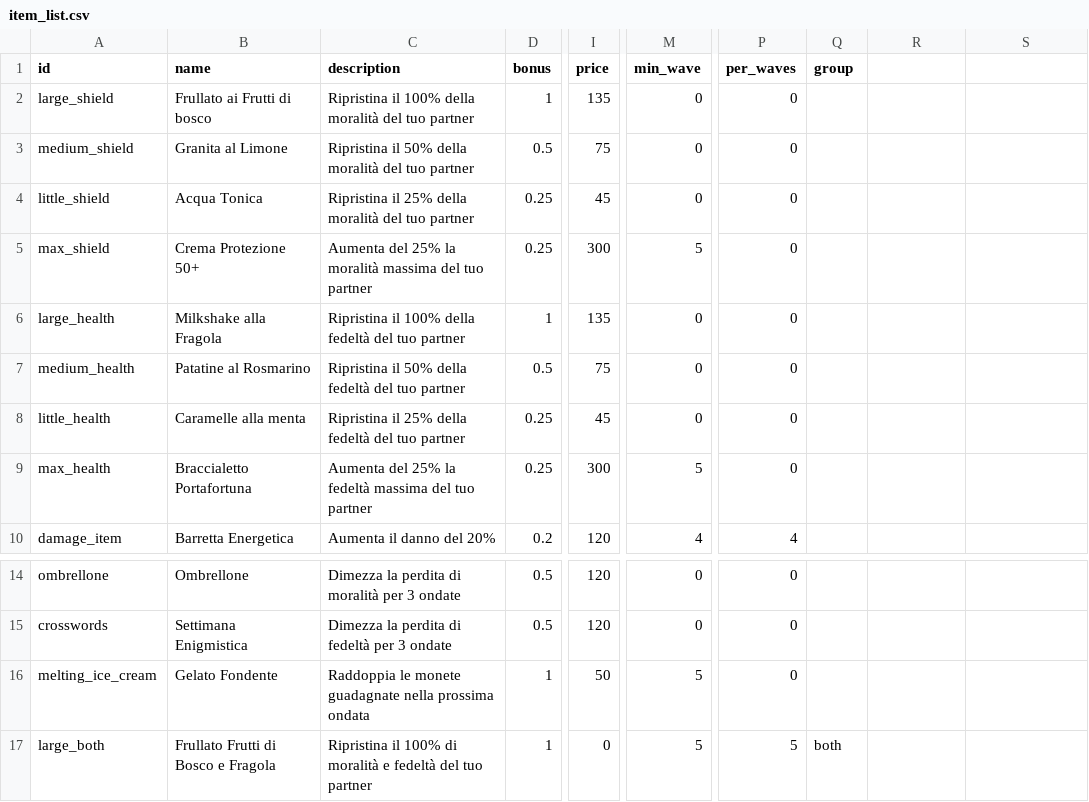
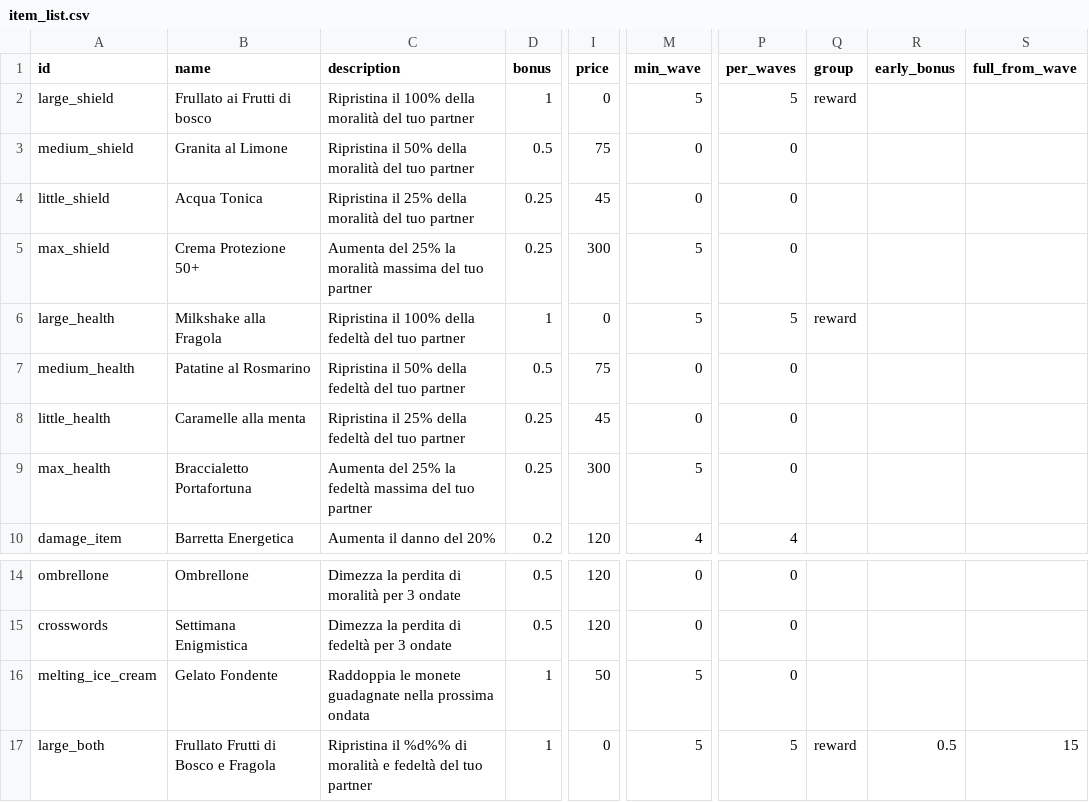
Before and after one commit to xMarcoMax/BeatchSlash, a CSV file: Files/item_list.csv, drawn as a sheet; only a part is shown, gaps mark what is left out; the diff names each change by its address in the sheet, - before the commit and + after, or states it on an @@ line.

Commit message:
modifica item e suoni di ondate

```diff
--- a/Files/item_list.csv
+++ b/Files/item_list.csv
-R1: (empty)
+R1: early_bonus
-S1: (empty)
+S1: full_from_wave
-I2 (price): 135
+I2 (price): 0
-M2 (min_wave): 0
+M2 (min_wave): 5
-P2 (per_waves): 0
+P2 (per_waves): 5
-Q2 (group): (empty)
+Q2 (group): reward
-I6 (price): 135
+I6 (price): 0
-M6 (min_wave): 0
+M6 (min_wave): 5
-P6 (per_waves): 0
+P6 (per_waves): 5
-Q6 (group): (empty)
+Q6 (group): reward
-C17 (description): Ripristina il 100% di moralità…
+C17 (description): Ripristina il %d%% di moralità…
-Q17 (group): both
+Q17 (group): reward
-R17 (early_bonus): (empty)
+R17 (early_bonus): 0.5
-S17 (full_from_wave): (empty)
+S17 (full_from_wave): 15
```
Also changed, not shown: 12 other files.
